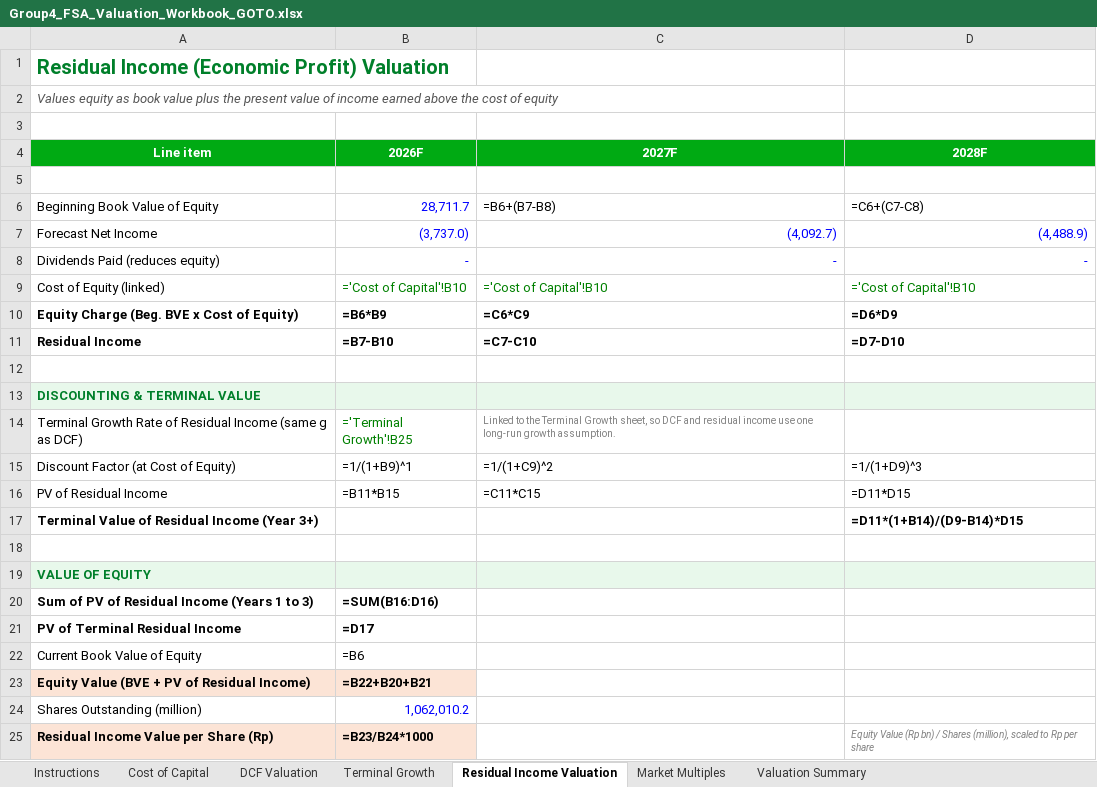
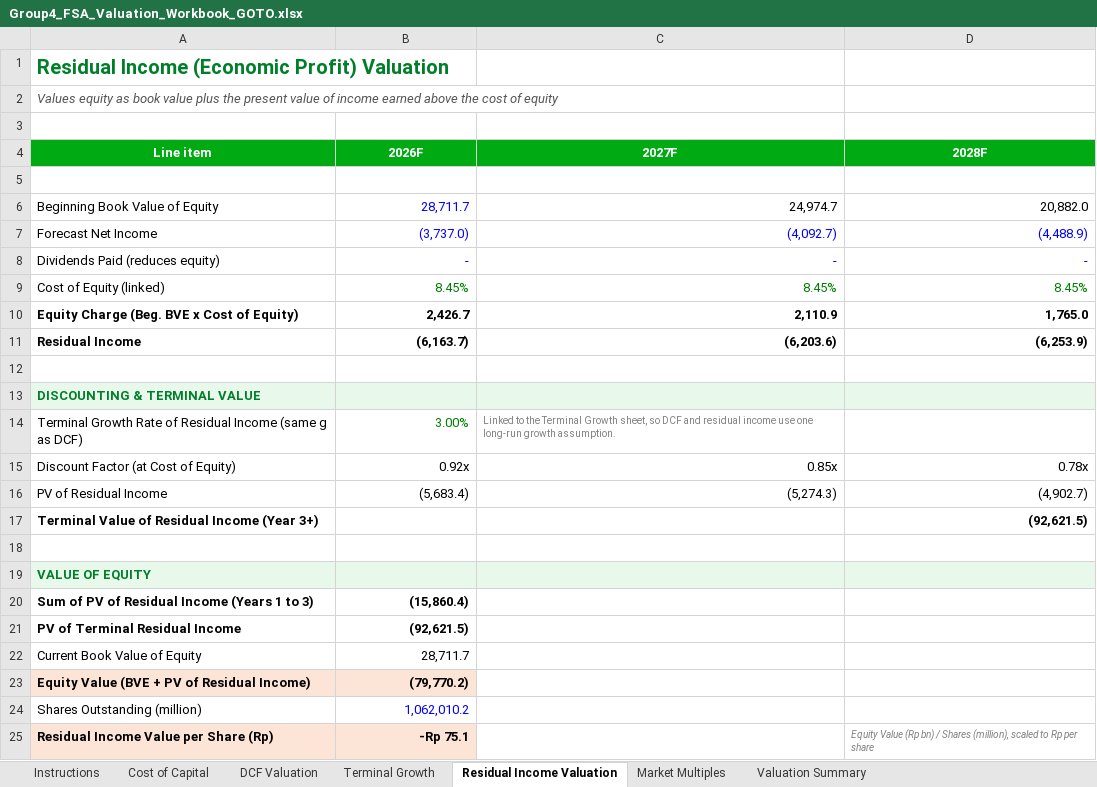
Before and after one commit to faglyramschie7/group4fsa, an Excel workbook: ASSIGNMENTS/ASSSIGNMENT 14/Group4_FSA_Valuation_Workbook_GOTO.xlsx, sheet Residual Income Valuation, drawn as a sheet; values as stored, in another font and other column widths than the file's, no borders; formulas without a stored value are shown as written; charts and pictures not drawn; the diff names each change by its address in the sheet, - before the commit and + after, or states it on an @@ line.

```diff
--- a/ASSIGNMENTS/ASSSIGNMENT 14/Group4_FSA_Valuation_Workbook_GOTO.xlsx (sheet Residual Income Valuation)
+++ b/ASSIGNMENTS/ASSSIGNMENT 14/Group4_FSA_Valuation_Workbook_GOTO.xlsx (sheet Residual Income Valuation)
-C6 (2027F): =B6+(B7-B8)
+C6 (2027F): 24,974.7
-D6 (2028F): =C6+(C7-C8)
+D6 (2028F): 20,882.0
-B9 (2026F): ='Cost of Capital'!B10
+B9 (2026F): 8.45%
-C9 (2027F): ='Cost of Capital'!B10
+C9 (2027F): 8.45%
-D9 (2028F): ='Cost of Capital'!B10
+D9 (2028F): 8.45%
-B10 (2026F): =B6*B9
+B10 (2026F): 2,426.7
-C10 (2027F): =C6*C9
+C10 (2027F): 2,110.9
-D10 (2028F): =D6*D9
+D10 (2028F): 1,765.0
-B11 (2026F): =B7-B10
+B11 (2026F): (6,163.7)
-C11 (2027F): =C7-C10
+C11 (2027F): (6,203.6)
-D11 (2028F): =D7-D10
+D11 (2028F): (6,253.9)
-B14 (2026F): ='Terminal Growth'!B25
+B14 (2026F): 3.00%
-B15 (2026F): =1/(1+B9)^1
+B15 (2026F): 0.92x
-C15 (2027F): =1/(1+C9)^2
+C15 (2027F): 0.85x
-D15 (2028F): =1/(1+D9)^3
+D15 (2028F): 0.78x
-B16 (2026F): =B11*B15
+B16 (2026F): (5,683.4)
-C16 (2027F): =C11*C15
+C16 (2027F): (5,274.3)
-D16 (2028F): =D11*D15
+D16 (2028F): (4,902.7)
-D17 (2028F): =D11*(1+B14)/(D9-B14)*D15
+D17 (2028F): (92,621.5)
-B20 (2026F): =SUM(B16:D16)
+B20 (2026F): (15,860.4)
-B21 (2026F): =D17
+B21 (2026F): (92,621.5)
-B22 (2026F): =B6
+B22 (2026F): 28,711.7
-B23 (2026F): =B22+B20+B21
+B23 (2026F): (79,770.2)
-B25 (2026F): =B23/B24*1000
+B25 (2026F): -Rp 75.1
```
Also changed, not shown: sheet Market Multiples, sheet DCF Valuation, sheet Valuation Summary, sheet Terminal Growth, sheet Cost of Capital, sheet Instructions, charts or pictures, 48 other files.
